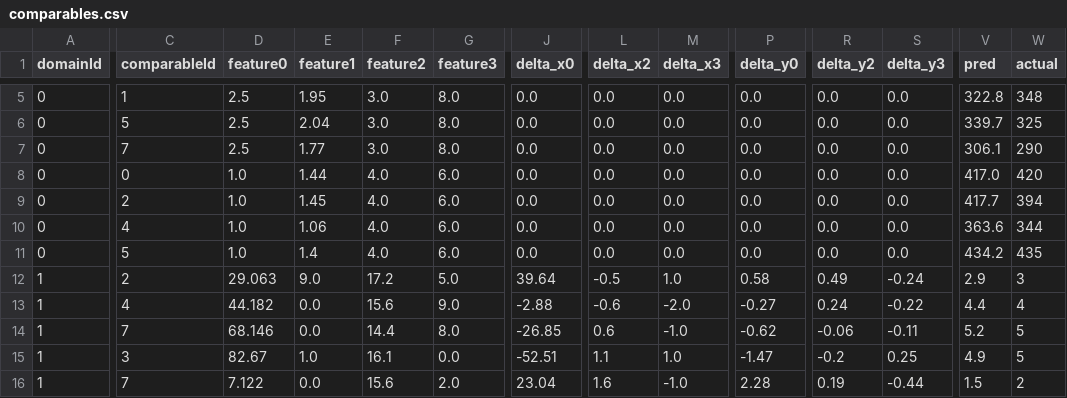
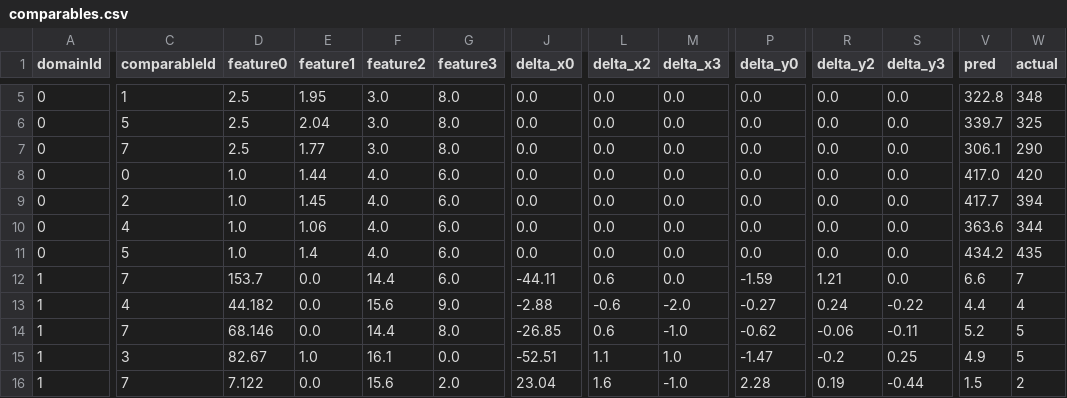
Before and after one commit to Yvonnefanf/Yvonnefanf.github.io, a CSV file: ComparableXAI/data/practice/comparables.csv, drawn as a sheet; only a part is shown, gaps mark what is left out; the diff covers the shown part only; the diff names each change by its address in the sheet, - before the commit and + after, or states it on an @@ line.

```diff
--- a/ComparableXAI/data/practice/comparables.csv
+++ b/ComparableXAI/data/practice/comparables.csv
-C12 (comparableId): 2
+C12 (comparableId): 7
-D12 (feature0): 29.063
+D12 (feature0): 153.7
-E12 (feature1): 9.0
+E12 (feature1): 0.0
-F12 (feature2): 17.2
+F12 (feature2): 14.4
-G12 (feature3): 5.0
+G12 (feature3): 6.0
-J12 (delta_x0): 39.64
+J12 (delta_x0): -44.11
-L12 (delta_x2): -0.5
+L12 (delta_x2): 0.6
-M12 (delta_x3): 1.0
+M12 (delta_x3): 0.0
-P12 (delta_y0): 0.58
+P12 (delta_y0): -1.59
-R12 (delta_y2): 0.49
+R12 (delta_y2): 1.21
-S12 (delta_y3): -0.24
+S12 (delta_y3): 0.0
-V12 (pred): 2.9
+V12 (pred): 6.6
-W12 (actual): 3
+W12 (actual): 7
```
Also changed, not shown: 3 edited cells elsewhere in this file, ComparableXAI/data/practice/linear_adjustments.csv, ComparableXAI/data/practice/linear_reg.csv, 2 other files.
